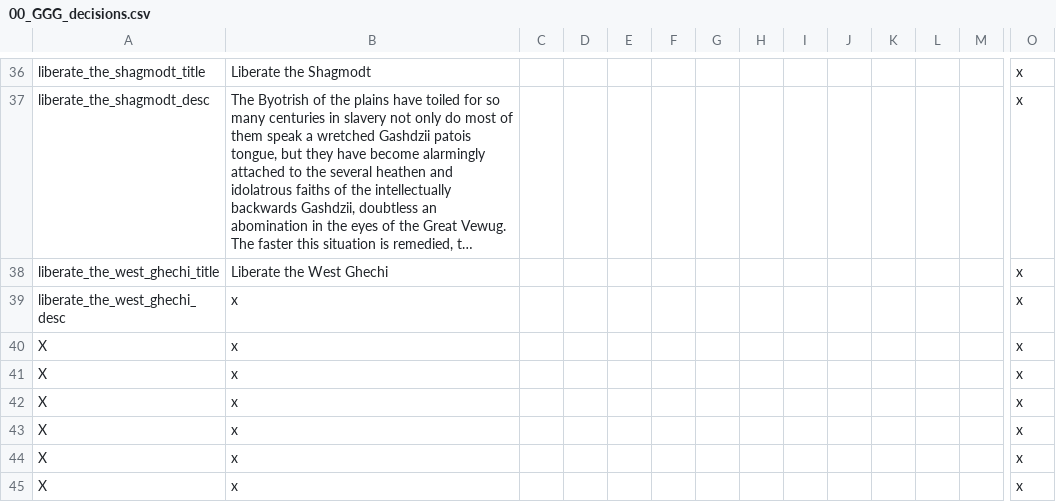
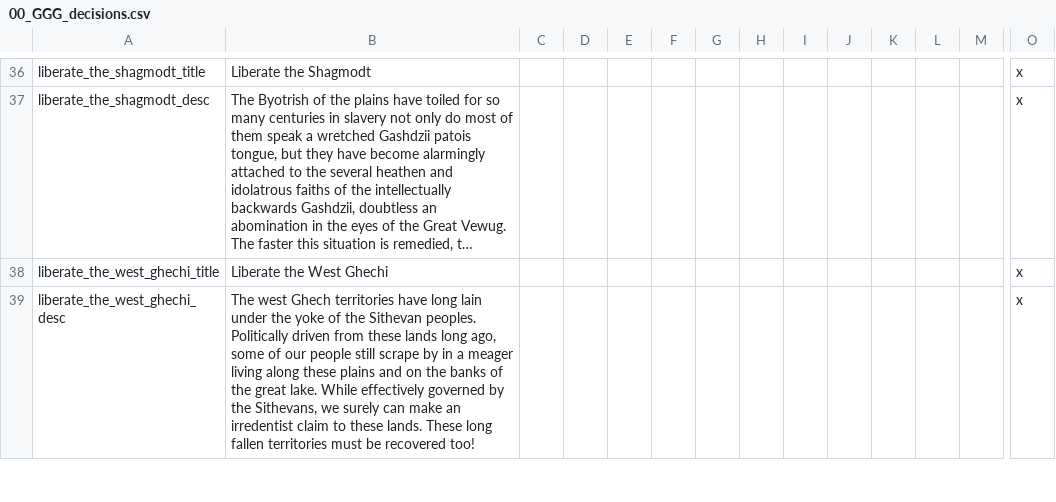
Before and after one commit to Gubelio/GGG, a CSV file: GGG/localisation/00_GGG_decisions.csv, drawn as a sheet; only a part is shown, gaps mark what is left out; long unchanged cells end in …; removed rows and columns are numbered as before the commit, all else as after; rows hold the shown columns only; the diff covers the shown part only; the diff names each change by its address in the sheet, - before the commit and + after, or states it on an @@ line.

```diff
--- a/GGG/localisation/00_GGG_decisions.csv
+++ b/GGG/localisation/00_GGG_decisions.csv
-B39: x
+B39: The west Ghech territories have long lain under the yoke of the Sithevan peoples. Politically driven from these lands long ago, some of our people still scrape by in a meager living along these plains and on the banks of the great lake. While effectively governed by the Sithevans, we surely can make an irredentist claim to these lands. These long fallen territories must be recovered too!
-row 40: X | x |  |  |  |  |  |  |  |  |  |  |  | x
-row 41: X | x |  |  |  |  |  |  |  |  |  |  |  | x
-row 42: X | x |  |  |  |  |  |  |  |  |  |  |  | x
-row 43: X | x |  |  |  |  |  |  |  |  |  |  |  | x
-row 44: X | x |  |  |  |  |  |  |  |  |  |  |  | x
-row 45: X | x |  |  |  |  |  |  |  |  |  |  |  | x
```
Also changed, not shown: 6 added rows and 2 edited cells elsewhere in this file, 15 other files.
